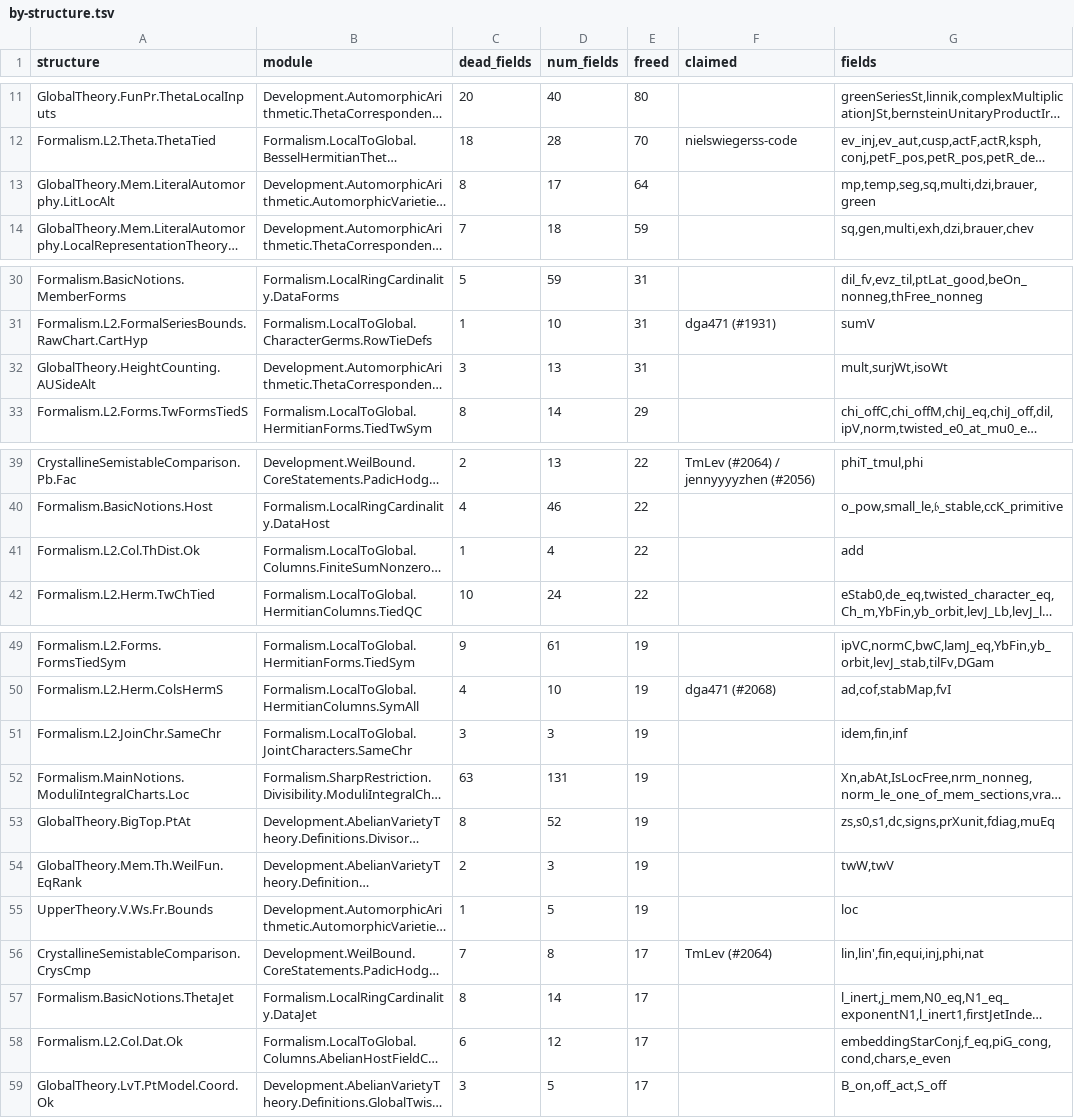
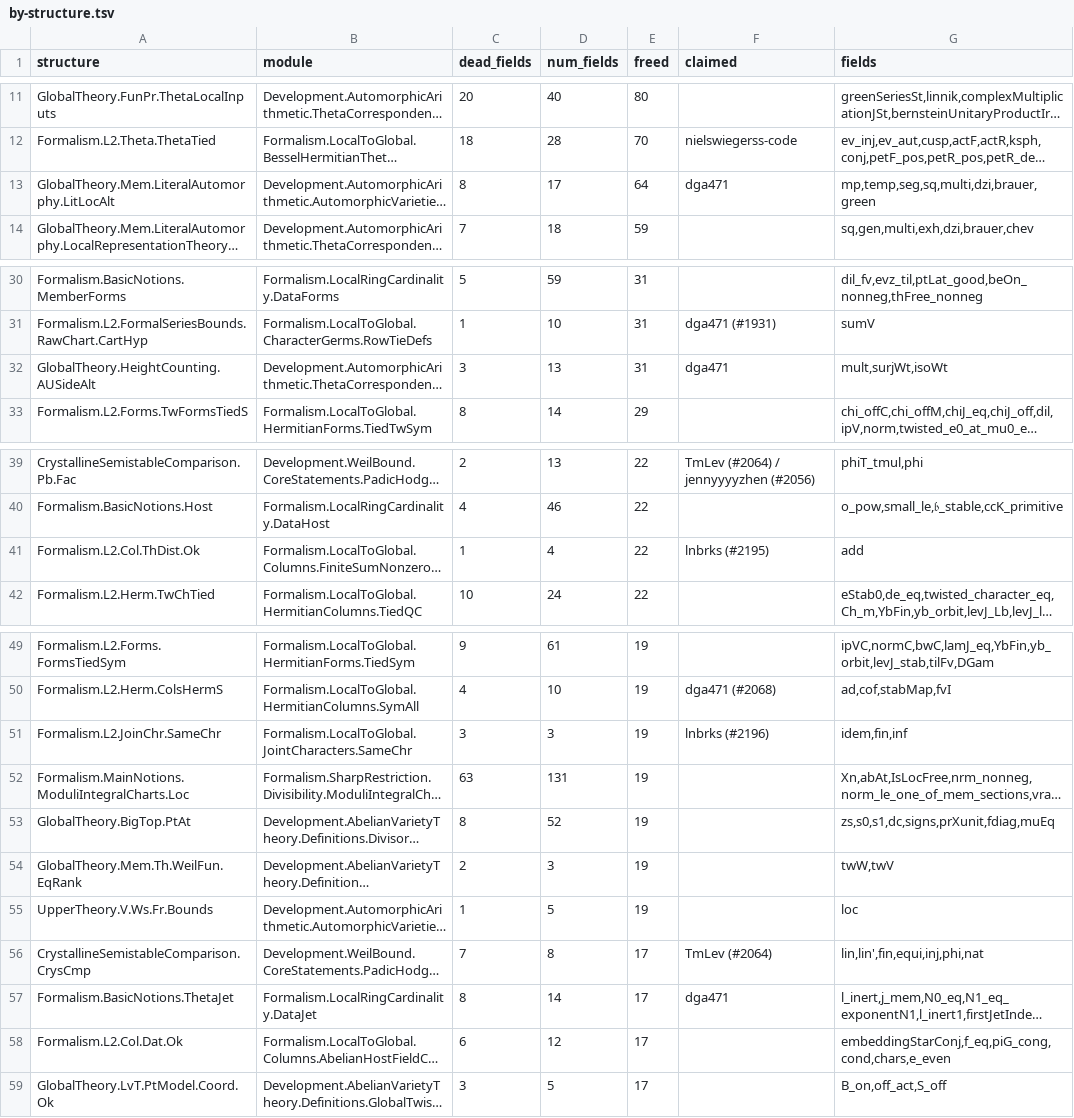
Before and after one commit to righi/riemann_fieldlive, a TSV file: results/v4.37-fcb6eac753/by-structure.tsv, drawn as a sheet; only a part is shown, gaps mark what is left out; long unchanged cells end in …; the diff covers the shown part only; the diff names each change by its address in the sheet, - before the commit and + after, or states it on an @@ line.

```diff
--- a/results/v4.37-fcb6eac753/by-structure.tsv
+++ b/results/v4.37-fcb6eac753/by-structure.tsv
-F13 (claimed): (empty)
+F13 (claimed): dga471
-F32 (claimed): (empty)
+F32 (claimed): dga471
-F41 (claimed): (empty)
+F41 (claimed): lnbrks (#2195)
-F51 (claimed): (empty)
+F51 (claimed): lnbrks (#2196)
-F57 (claimed): (empty)
+F57 (claimed): dga471
```
Also changed, not shown: 5 edited cells elsewhere in this file, claims-151.tsv.
